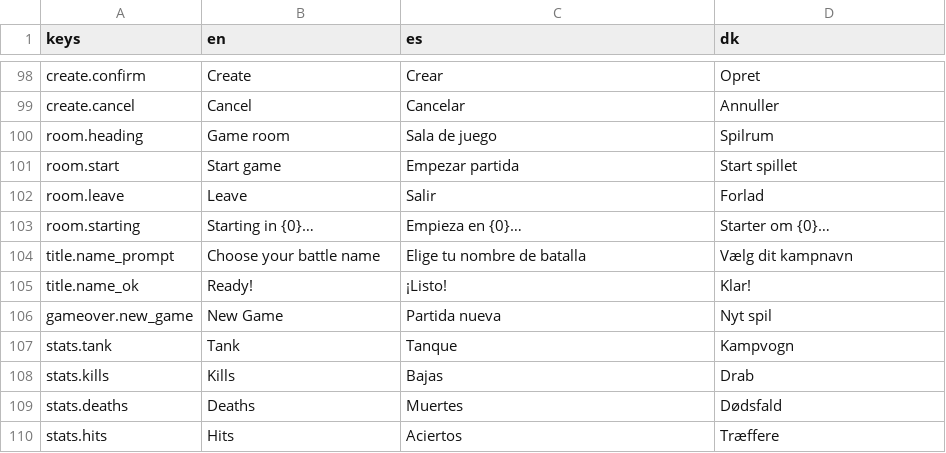
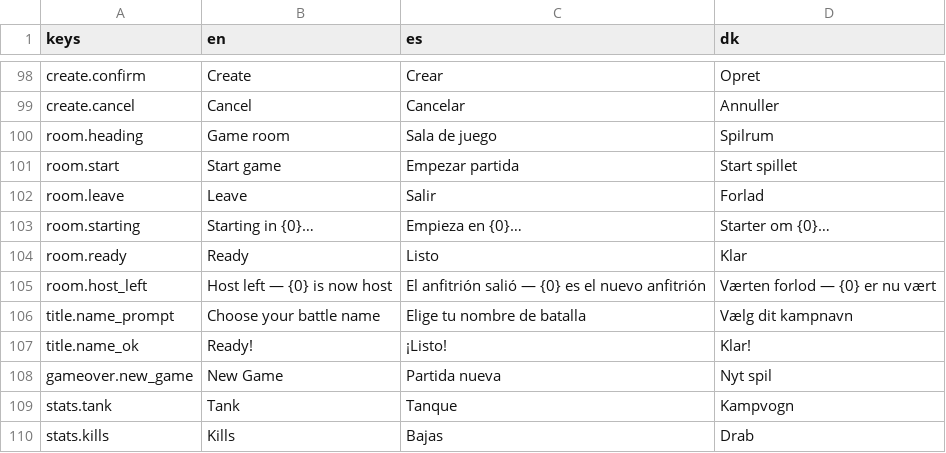
Before and after one commit to Vodkadav/TankGame, a CSV file: client/i18n/strings.csv, drawn as a sheet; only a part is shown, gaps mark what is left out; the shorter side is filled out with more unchanged rows; the diff names each change by its address in the sheet, - before the commit and + after, or states it on an @@ line.

```diff
--- a/client/i18n/strings.csv
+++ b/client/i18n/strings.csv
+row 104: room.ready | Ready | Listo | Klar
+row 105: room.host_left | Host left — {0} is now host | El anfitrión salió — {0} es el nuevo anfitrión | Værten forlod — {0} er nu vært
```
Also changed, not shown: 8 other files.
